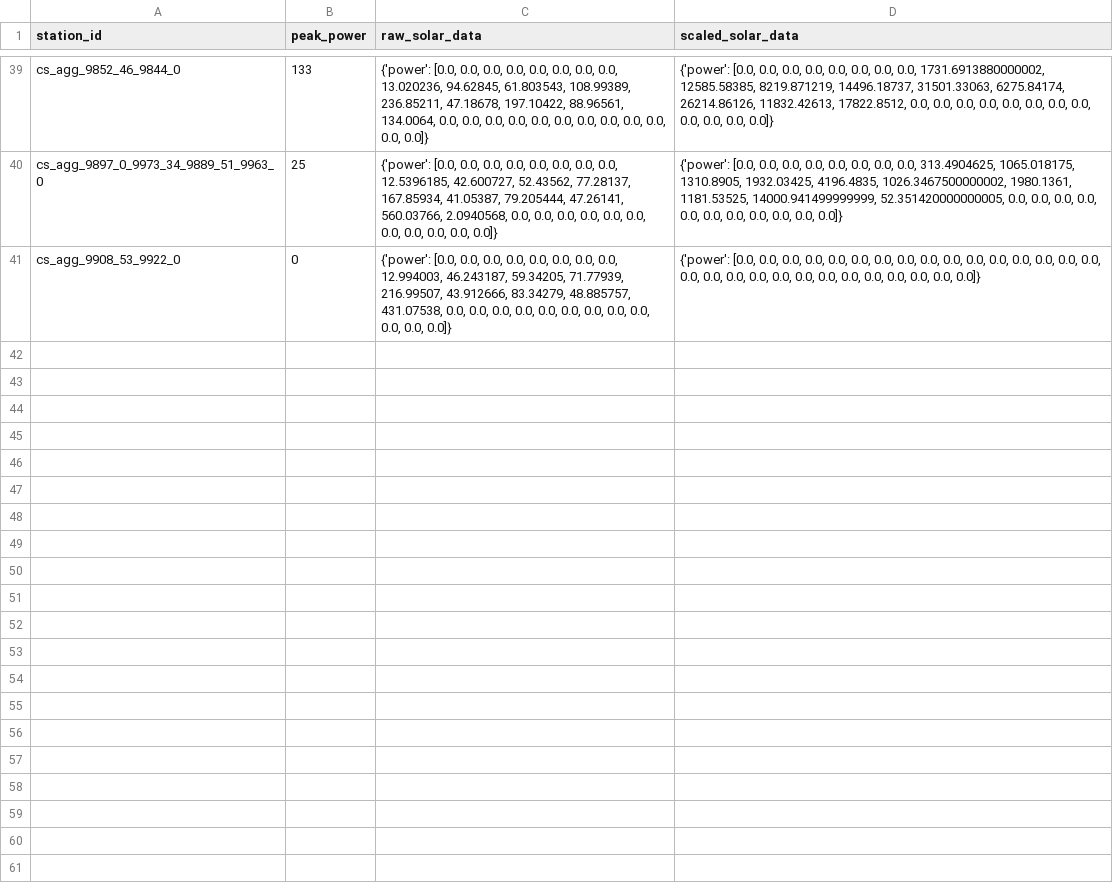
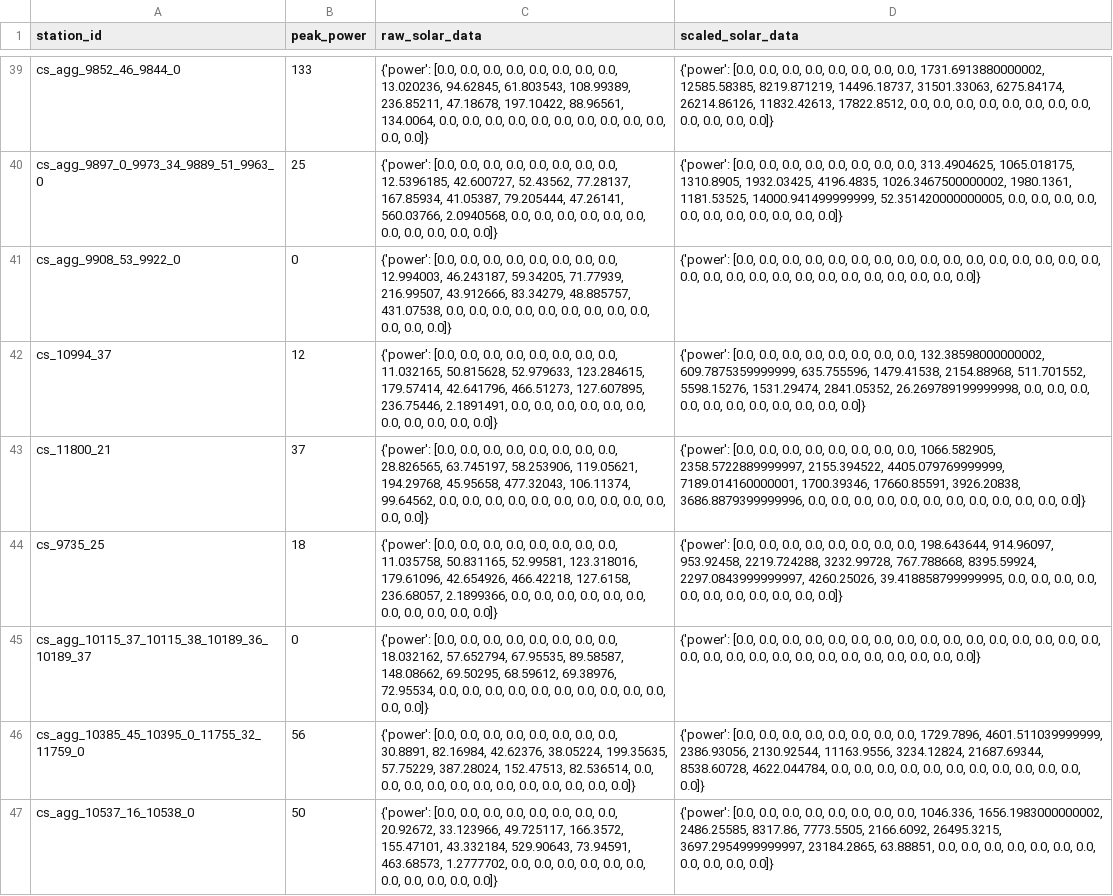
Before and after one commit to sven-vorg/best-ebus, a CSV file: scenario/eBuS/pv_estimation/data/2024-02-22_raw_pv_data.csv, drawn as a sheet; only a part is shown, gaps mark what is left out; the diff covers the shown part only; the diff names each change by its address in the sheet, - before the commit and + after, or states it on an @@ line.

```diff
--- a/scenario/eBuS/pv_estimation/data/2024-02-22_raw_pv_data.csv
+++ b/scenario/eBuS/pv_estimation/data/2024-02-22_raw_pv_data.csv
+row 42: cs_10994_37 | 12 | {'power': [0.0, 0.0, 0.0, 0.0, 0.0, 0.0, 0.0, 0.0, 11.032165, 50.815628, 52.979633, 123.284615, 179.57414, 42.641796, 466.51273, 127.607895, 236.75446, 2.1891491, 0.0, 0.0, 0.0, 0.0, 0.0, 0.0, 0.0, 0.0, 0.0, 0.0, 0.0]} | {'power': [0.0, 0.0, 0.0, 0.0, 0.0, 0.0, 0.0, 0.0, 132.38598000000002, 609.7875359999999, 635.755596, 1479.41538, 2154.88968, 511.701552, 5598.15276, 1531.29474, 2841.05352, 26.269789199999998, 0.0, 0.0, 0.0, 0.0, 0.0, 0.0, 0.0, 0.0, 0.0, 0.0, 0.0]}
+row 43: cs_11800_21 | 37 | {'power': [0.0, 0.0, 0.0, 0.0, 0.0, 0.0, 0.0, 0.0, 28.826565, 63.745197, 58.253906, 119.05621, 194.29768, 45.95658, 477.32043, 106.11374, 99.64562, 0.0, 0.0, 0.0, 0.0, 0.0, 0.0, 0.0, 0.0, 0.0, 0.0, 0.0, 0.0]} | {'power': [0.0, 0.0, 0.0, 0.0, 0.0, 0.0, 0.0, 0.0, 1066.582905, 2358.5722889999997, 2155.394522, 4405.079769999999, 7189.014160000001, 1700.39346, 17660.85591, 3926.20838, 3686.8879399999996, 0.0, 0.0, 0.0, 0.0, 0.0, 0.0, 0.0, 0.0, 0.0, 0.0, 0.0, 0.0]}
+row 44: cs_9735_25 | 18 | {'power': [0.0, 0.0, 0.0, 0.0, 0.0, 0.0, 0.0, 0.0, 11.035758, 50.831165, 52.99581, 123.318016, 179.61096, 42.654926, 466.42218, 127.6158, 236.68057, 2.1899366, 0.0, 0.0, 0.0, 0.0, 0.0, 0.0, 0.0, 0.0, 0.0, 0.0, 0.0]} | {'power': [0.0, 0.0, 0.0, 0.0, 0.0, 0.0, 0.0, 0.0, 198.643644, 914.96097, 953.92458, 2219.724288, 3232.99728, 767.788668, 8395.59924, 2297.0843999999997, 4260.25026, 39.418858799999995, 0.0, 0.0, 0.0, 0.0, 0.0, 0.0, 0.0, 0.0, 0.0, 0.0, 0.0]}
+row 45: cs_agg_10115_37_10115_38_10189_36_10189_37 | 0 | {'power': [0.0, 0.0, 0.0, 0.0, 0.0, 0.0, 0.0, 0.0, 18.032162, 57.652794, 67.95535, 89.58587, 148.08662, 69.50295, 68.59612, 69.38976, 72.95534, 0.0, 0.0, 0.0, 0.0, 0.0, 0.0, 0.0, 0.0, 0.0, 0.0, 0.0, 0.0]} | {'power': [0.0, 0.0, 0.0, 0.0, 0.0, 0.0, 0.0, 0.0, 0.0, 0.0, 0.0, 0.0, 0.0, 0.0, 0.0, 0.0, 0.0, 0.0, 0.0, 0.0, 0.0, 0.0, 0.0, 0.0, 0.0, 0.0, 0.0, 0.0, 0.0]}
+row 46: cs_agg_10385_45_10395_0_11755_32_11759_0 | 56 | {'power': [0.0, 0.0, 0.0, 0.0, 0.0, 0.0, 0.0, 0.0, 30.8891, 82.16984, 42.62376, 38.05224, 199.35635, 57.75229, 387.28024, 152.47513, 82.536514, 0.0, 0.0, 0.0, 0.0, 0.0, 0.0, 0.0, 0.0, 0.0, 0.0, 0.0, 0.0]} | {'power': [0.0, 0.0, 0.0, 0.0, 0.0, 0.0, 0.0, 0.0, 1729.7896, 4601.511039999999, 2386.93056, 2130.92544, 11163.9556, 3234.12824, 21687.69344, 8538.60728, 4622.044784, 0.0, 0.0, 0.0, 0.0, 0.0, 0.0, 0.0, 0.0, 0.0, 0.0, 0.0, 0.0]}
+row 47: cs_agg_10537_16_10538_0 | 50 | {'power': [0.0, 0.0, 0.0, 0.0, 0.0, 0.0, 0.0, 0.0, 20.92672, 33.123966, 49.725117, 166.3572, 155.47101, 43.332184, 529.90643, 73.94591, 463.68573, 1.2777702, 0.0, 0.0, 0.0, 0.0, 0.0, 0.0, 0.0, 0.0, 0.0, 0.0, 0.0]} | {'power': [0.0, 0.0, 0.0, 0.0, 0.0, 0.0, 0.0, 0.0, 1046.336, 1656.1983000000002, 2486.25585, 8317.86, 7773.5505, 2166.6092, 26495.3215, 3697.2954999999997, 23184.2865, 63.88851, 0.0, 0.0, 0.0, 0.0, 0.0, 0.0, 0.0, 0.0, 0.0, 0.0, 0.0]}
```
Also changed, not shown: 5 added rows elsewhere in this file, scenario/eBuS/pv_estimation/data/2024-02-22_solar_power_v6_raw.csv, scenario/eBuS/pv_estimation/data/2024-02-22_solar_power_v6_scaled.csv, 3 other files.
